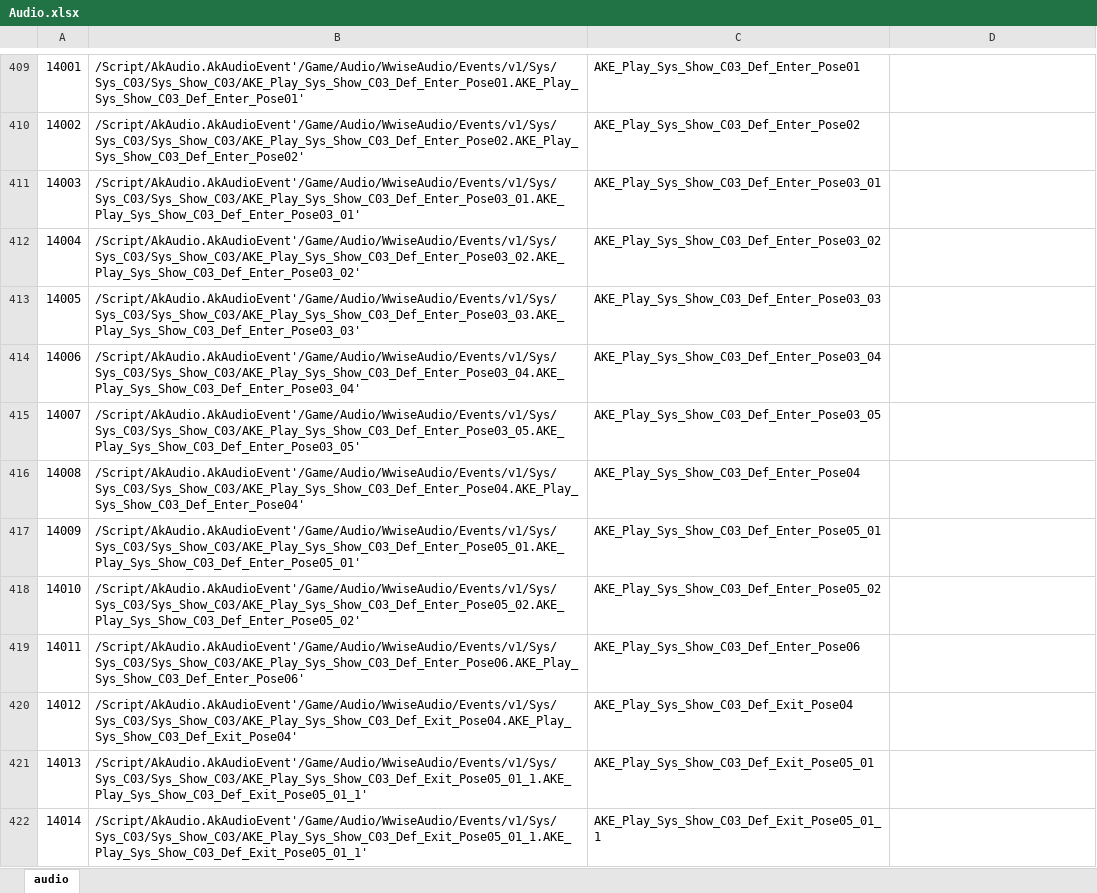
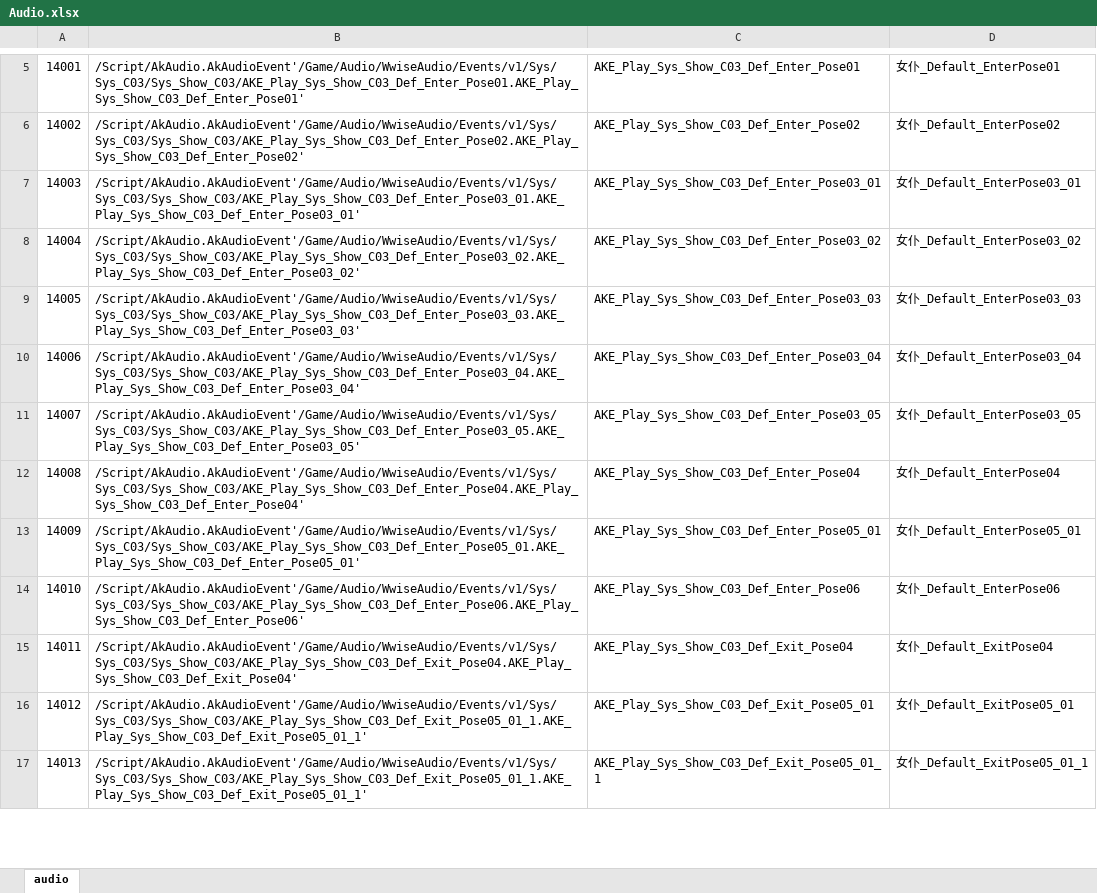
Before and after one commit to ayahuasca09/ayahuasca, an Excel workbook: module/ue/ue_ID表生成/Audio.xlsx, sheet audio, drawn as a sheet; only a part is shown, gaps mark what is left out; values as stored, in another font and other column widths than the file's, no borders; removed rows and columns are numbered as before the commit, all else as after; the diff covers the shown part only; the diff names each change by its address in the sheet, - before the commit and + after, or states it on an @@ line.

Commit message:
wwise属性自动配置——媒体资源重命名

```diff
--- a/module/ue/ue_ID表生成/Audio.xlsx (sheet audio)
+++ b/module/ue/ue_ID表生成/Audio.xlsx (sheet audio)
-D5: (empty)
+D5: 女仆_Default_EnterPose01
-D6: (empty)
+D6: 女仆_Default_EnterPose02
-D7: (empty)
+D7: 女仆_Default_EnterPose03_01
-D8: (empty)
+D8: 女仆_Default_EnterPose03_02
-D9: (empty)
+D9: 女仆_Default_EnterPose03_03
-D10: (empty)
+D10: 女仆_Default_EnterPose03_04
-D11: (empty)
+D11: 女仆_Default_EnterPose03_05
-D12: (empty)
+D12: 女仆_Default_EnterPose04
-D13: (empty)
+D13: 女仆_Default_EnterPose05_01
-row 418: 14010 | /Script/AkAudio.AkAudioEvent'/Game/Audio/WwiseAudio/Events/v1/Sys/Sys_C03/Sys_Show_C03/AKE_Play_Sys_Show_C03_Def_Enter_Pose05_02.AKE_Play_Sys_Show_C03_Def_Enter_Pose05_02' | AKE_Play_Sys_Show_C03_Def_Enter_Pose05_02
@@ column A renumbered between rows 14 and 92 @@
-D14: (empty)
+D14: 女仆_Default_EnterPose06
-D15: (empty)
+D15: 女仆_Default_ExitPose04
-D16: (empty)
+D16: 女仆_Default_ExitPose05_01
-D17: (empty)
+D17: 女仆_Default_ExitPose05_01_1
```
Also changed, not shown: 1 added row, 406 removed rows and 75 edited cells elsewhere in this sheet, 7 other files.
